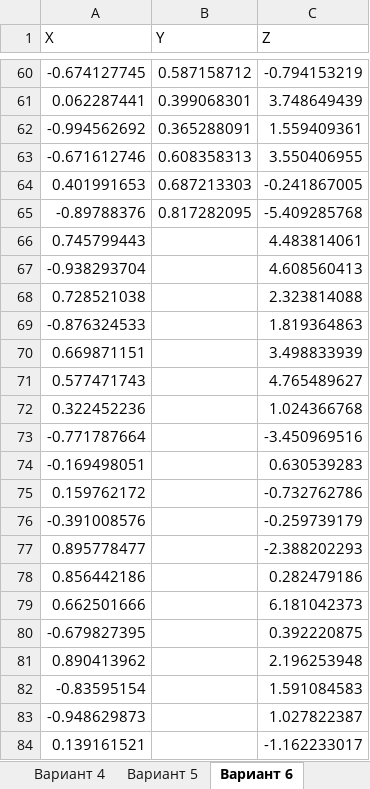
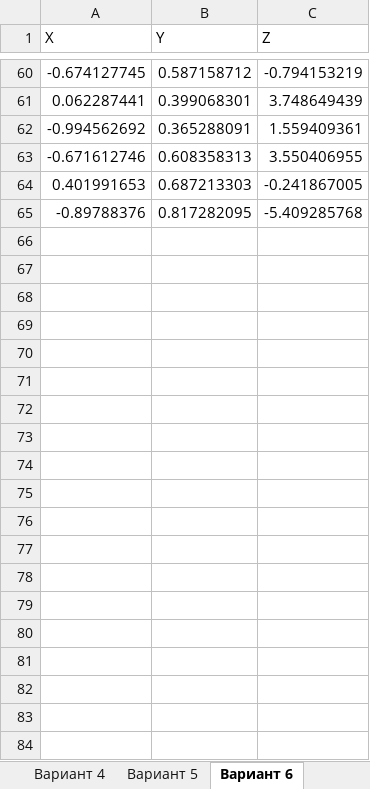
Before and after one commit to kkolbassa/Lab4---Math, an Excel workbook: src/main/resources/ДЗ4.xlsx, sheet Вариант 6, drawn as a sheet; only a part is shown, gaps mark what is left out; values as stored, in another font and other column widths than the file's, no borders; the diff covers the shown part only; the diff names each change by its address in the sheet, - before the commit and + after, or states it on an @@ line.

```diff
--- a/src/main/resources/ДЗ4.xlsx (sheet Вариант 6)
+++ b/src/main/resources/ДЗ4.xlsx (sheet Вариант 6)
-row 66: 0.745799443 |  | 4.483814061
-row 67: -0.938293704 |  | 4.608560413
-row 68: 0.728521038 |  | 2.323814088
-row 69: -0.876324533 |  | 1.819364863
-row 70: 0.669871151 |  | 3.498833939
-row 71: 0.577471743 |  | 4.765489627
-row 72: 0.322452236 |  | 1.024366768
-row 73: -0.771787664 |  | -3.450969516
-row 74: -0.169498051 |  | 0.630539283
-row 75: 0.159762172 |  | -0.732762786
-row 76: -0.391008576 |  | -0.259739179
-row 77: 0.895778477 |  | -2.388202293
-row 78: 0.856442186 |  | 0.282479186
-row 79: 0.662501666 |  | 6.181042373
-row 80: -0.679827395 |  | 0.392220875
-row 81: 0.890413962 |  | 2.196253948
-row 82: -0.83595154 |  | 1.591084583
-row 83: -0.948629873 |  | 1.027822387
-row 84: 0.139161521 |  | -1.162233017
```
Also changed, not shown: 12 removed rows elsewhere in this sheet, Result.xlsx, 11 other files.
